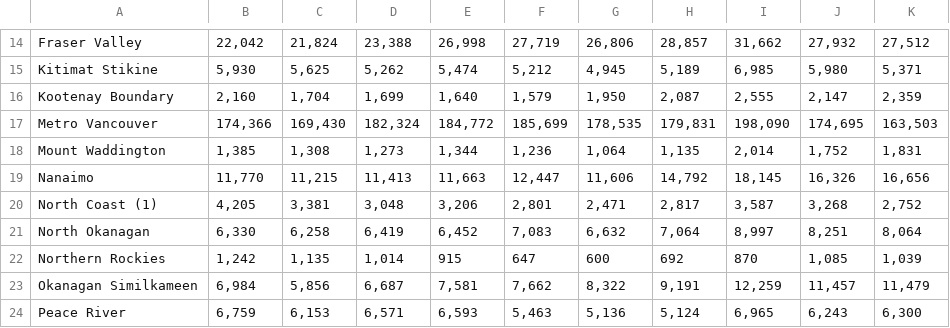
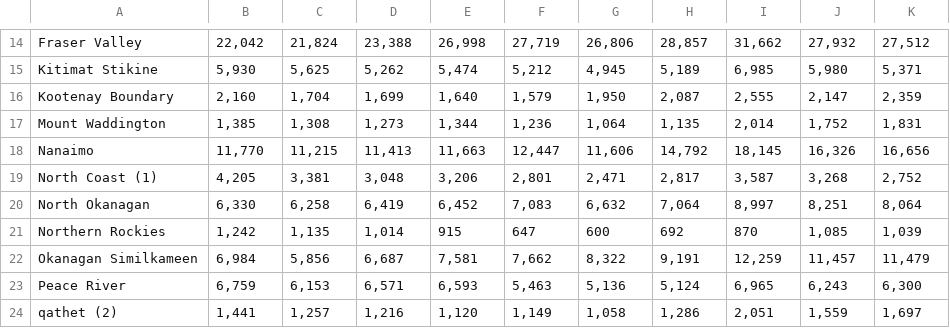
Before and after one commit to Archer001201/IAT355, a CSV file: region/Criminal Code Offences.csv, drawn as a sheet; only a part is shown, gaps mark what is left out; the shorter side is filled out with more unchanged rows; the diff names each change by its address in the sheet, - before the commit and + after, or states it on an @@ line.

```diff
--- a/region/Criminal Code Offences.csv
+++ b/region/Criminal Code Offences.csv
-row 17: Metro Vancouver | 174,366 | 169,430 | 182,324 | 184,772 | 185,699 | 178,535 | 179,831 | 198,090 | 174,695 | 163,503
```
Also changed, not shown: region/Crime Rates.csv, 2 other files.
